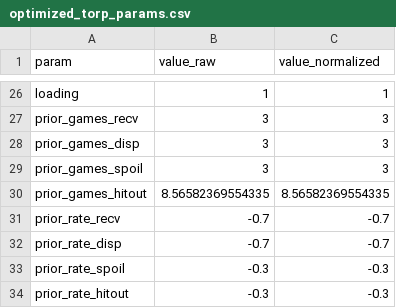
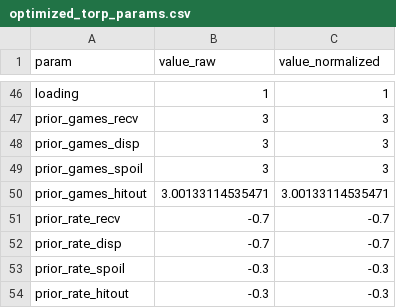
Before and after one commit to peteowen1/torp, a CSV file: data-raw/03-ratings/optimized_torp_params.csv, drawn as a sheet; only a part is shown, gaps mark what is left out; the diff covers the shown part only.

```diff
--- a/data-raw/03-ratings/optimized_torp_params.csv
+++ b/data-raw/03-ratings/optimized_torp_params.csv
@@ -29,3 +49,3 @@
 "prior_games_spoil",3,3
-"prior_games_hitout",8.56582369554335,8.56582369554335
+"prior_games_hitout",3.00133114535471,3.00133114535471
 "prior_rate_recv",-0.7,-0.7
```
Also changed, not shown: 20 added rows and 32 edited cells elsewhere in this file, 24 other files.
